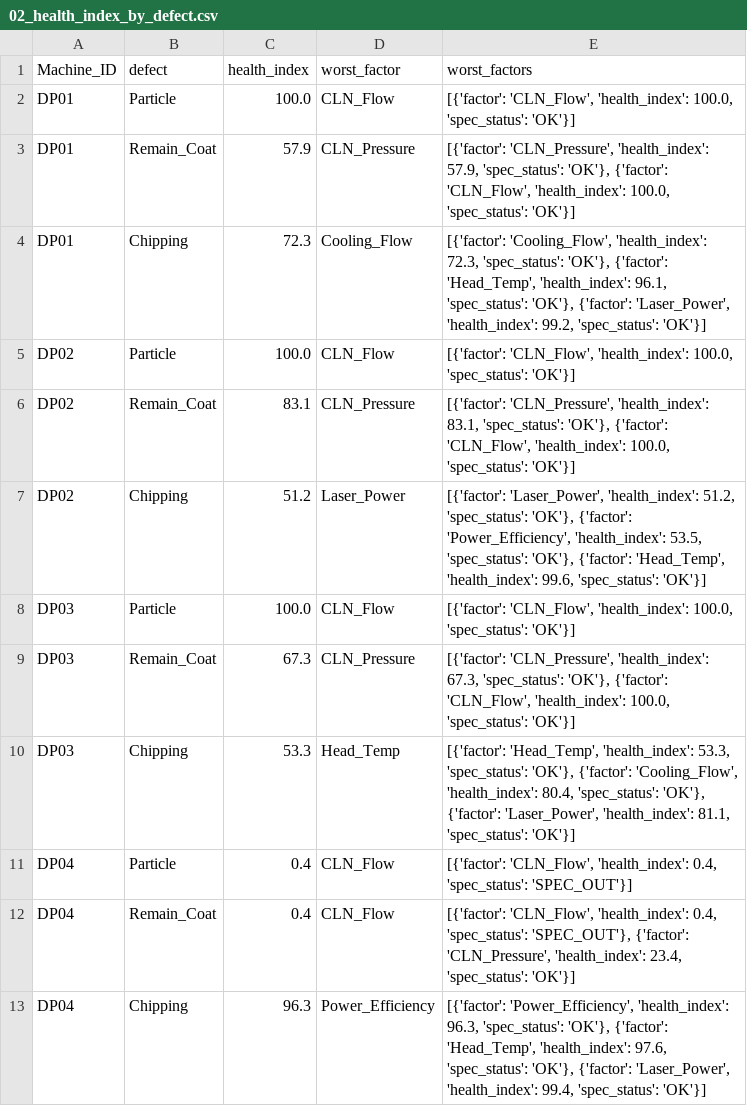
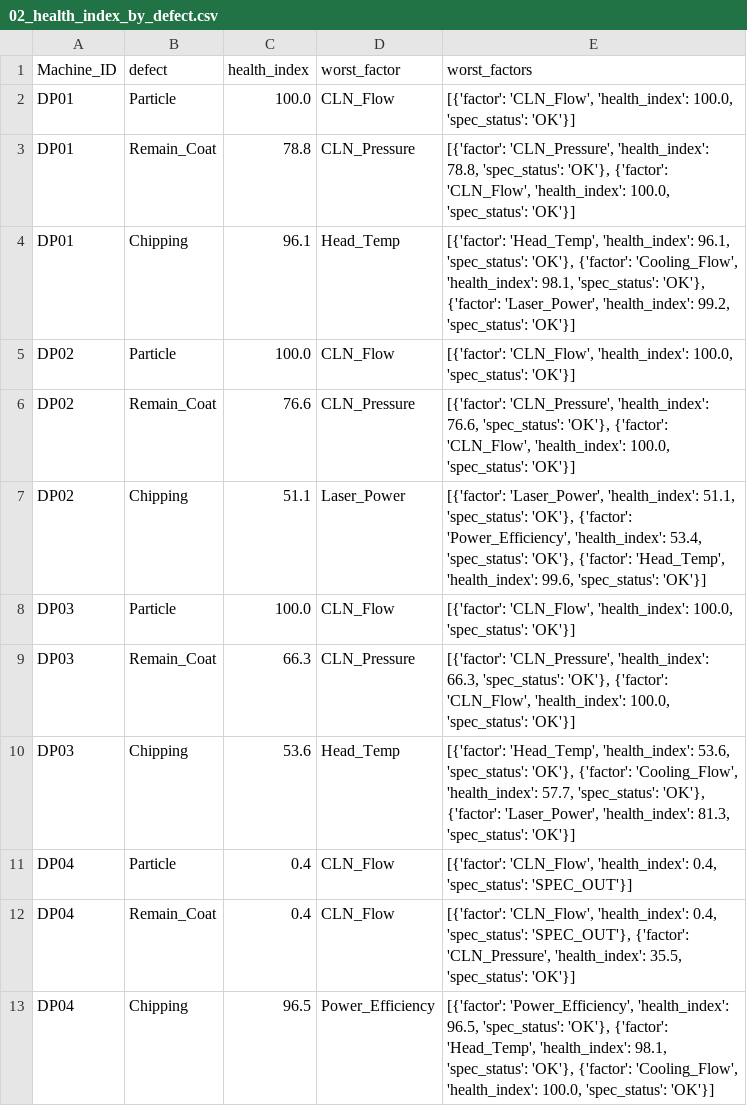
Before and after one commit to Mango-Orange-smoothie/SKSuniC_14th, a CSV file: 26.08.01_Goal5_HealthIndex_Dashboard_김시우/02_health_index_by_defect.csv, drawn as a sheet.

```diff
--- a/26.08.01_Goal5_HealthIndex_Dashboard_김시우/02_health_index_by_defect.csv
+++ b/26.08.01_Goal5_HealthIndex_Dashboard_김시우/02_health_index_by_defect.csv
@@ -2,12 +2,12 @@
 DP01,Particle,100.0,CLN_Flow,"[{'factor': 'CLN_Flow', 'health_index': 100.0, 'spec_status': 'OK'}]"
-DP01,Remain_Coat,57.9,CLN_Pressure,"[{'factor': 'CLN_Pressure', 'health_index': 57.9, 'spec_status': 'OK'}, {'factor': 'CLN_Flow', 'health_index': 100.0, 'spec_status': 'OK'}]"
-DP01,Chipping,72.3,Cooling_Flow,"[{'factor': 'Cooling_Flow', 'health_index': 72.3, 'spec_status': 'OK'}, {'factor': 'Head_Temp', 'health_index': 96.1, 'spec_status': 'OK'}, {'factor': 'Laser_Power', 'health_index': 99.2, 'spec_status': 'OK'}]"
+DP01,Remain_Coat,78.8,CLN_Pressure,"[{'factor': 'CLN_Pressure', 'health_index': 78.8, 'spec_status': 'OK'}, {'factor': 'CLN_Flow', 'health_index': 100.0, 'spec_status': 'OK'}]"
+DP01,Chipping,96.1,Head_Temp,"[{'factor': 'Head_Temp', 'health_index': 96.1, 'spec_status': 'OK'}, {'factor': 'Cooling_Flow', 'health_index': 98.1, 'spec_status': 'OK'}, {'factor': 'Laser_Power', 'health_index': 99.2, 'spec_status': 'OK'}]"
 DP02,Particle,100.0,CLN_Flow,"[{'factor': 'CLN_Flow', 'health_index': 100.0, 'spec_status': 'OK'}]"
-DP02,Remain_Coat,83.1,CLN_Pressure,"[{'factor': 'CLN_Pressure', 'health_index': 83.1, 'spec_status': 'OK'}, {'factor': 'CLN_Flow', 'health_index': 100.0, 'spec_status': 'OK'}]"
-DP02,Chipping,51.2,Laser_Power,"[{'factor': 'Laser_Power', 'health_index': 51.2, 'spec_status': 'OK'}, {'factor': 'Power_Efficiency', 'health_index': 53.5, 'spec_status': 'OK'}, {'factor': 'Head_Temp', 'health_index': 99.6, 'spec_status': 'OK'}]"
+DP02,Remain_Coat,76.6,CLN_Pressure,"[{'factor': 'CLN_Pressure', 'health_index': 76.6, 'spec_status': 'OK'}, {'factor': 'CLN_Flow', 'health_index': 100.0, 'spec_status': 'OK'}]"
+DP02,Chipping,51.1,Laser_Power,"[{'factor': 'Laser_Power', 'health_index': 51.1, 'spec_status': 'OK'}, {'factor': 'Power_Efficiency', 'health_index': 53.4, 'spec_status': 'OK'}, {'factor': 'Head_Temp', 'health_index': 99.6, 'spec_status': 'OK'}]"
 DP03,Particle,100.0,CLN_Flow,"[{'factor': 'CLN_Flow', 'health_index': 100.0, 'spec_status': 'OK'}]"
-DP03,Remain_Coat,67.3,CLN_Pressure,"[{'factor': 'CLN_Pressure', 'health_index': 67.3, 'spec_status': 'OK'}, {'factor': 'CLN_Flow', 'health_index': 100.0, 'spec_status': 'OK'}]"
-DP03,Chipping,53.3,Head_Temp,"[{'factor': 'Head_Temp', 'health_index': 53.3, 'spec_status': 'OK'}, {'factor': 'Cooling_Flow', 'health_index': 80.4, 'spec_status': 'OK'}, {'factor': 'Laser_Power', 'health_index': 81.1, 'spec_status': 'OK'}]"
+DP03,Remain_Coat,66.3,CLN_Pressure,"[{'factor': 'CLN_Pressure', 'health_index': 66.3, 'spec_status': 'OK'}, {'factor': 'CLN_Flow', 'health_index': 100.0, 'spec_status': 'OK'}]"
+DP03,Chipping,53.6,Head_Temp,"[{'factor': 'Head_Temp', 'health_index': 53.6, 'spec_status': 'OK'}, {'factor': 'Cooling_Flow', 'health_index': 57.7, 'spec_status': 'OK'}, {'factor': 'Laser_Power', 'health_index': 81.3, 'spec_status': 'OK'}]"
 DP04,Particle,0.4,CLN_Flow,"[{'factor': 'CLN_Flow', 'health_index': 0.4, 'spec_status': 'SPEC_OUT'}]"
-DP04,Remain_Coat,0.4,CLN_Flow,"[{'factor': 'CLN_Flow', 'health_index': 0.4, 'spec_status': 'SPEC_OUT'}, {'factor': 'CLN_Pressure', 'health_index': 23.4, 'spec_status': 'OK'}]"
-DP04,Chipping,96.3,Power_Efficiency,"[{'factor': 'Power_Efficiency', 'health_index': 96.3, 'spec_status': 'OK'}, {'factor': 'Head_Temp', 'health_index': 97.6, 'spec_status': 'OK'}, {'factor': 'Laser_Power', 'health_index': 99.4, 'spec_status': 'OK'}]"
+DP04,Remain_Coat,0.4,CLN_Flow,"[{'factor': 'CLN_Flow', 'health_index': 0.4, 'spec_status': 'SPEC_OUT'}, {'factor': 'CLN_Pressure', 'health_index': 35.5, 'spec_status': 'OK'}]"
+DP04,Chipping,96.5,Power_Efficiency,"[{'factor': 'Power_Efficiency', 'health_index': 96.5, 'spec_status': 'OK'}, {'factor': 'Head_Temp', 'health_index': 98.1, 'spec_status': 'OK'}, {'factor': 'Cooling_Flow', 'health_index': 100.0, 'spec_status': 'OK'}]"
```
Also changed, not shown: 26.08.01_Goal5_HealthIndex_Dashboard_김시우/01_level_trend_by_machine_column.csv, 26.08.01_Goal5_HealthIndex_Dashboard_김시우/03_health_index_by_machine.csv, 2 other files.
